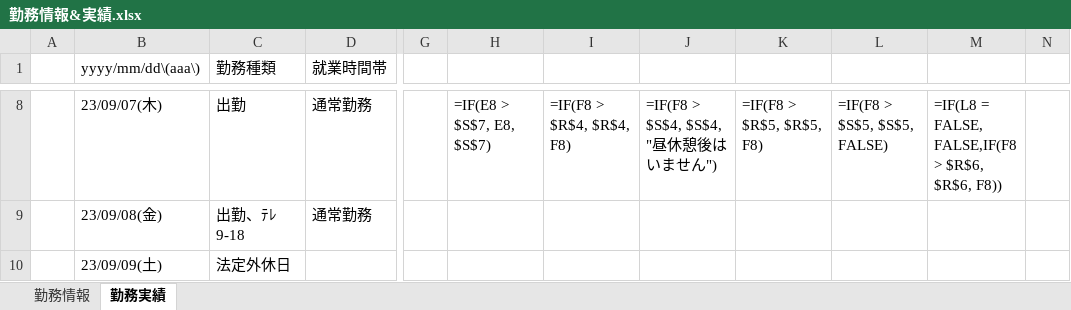
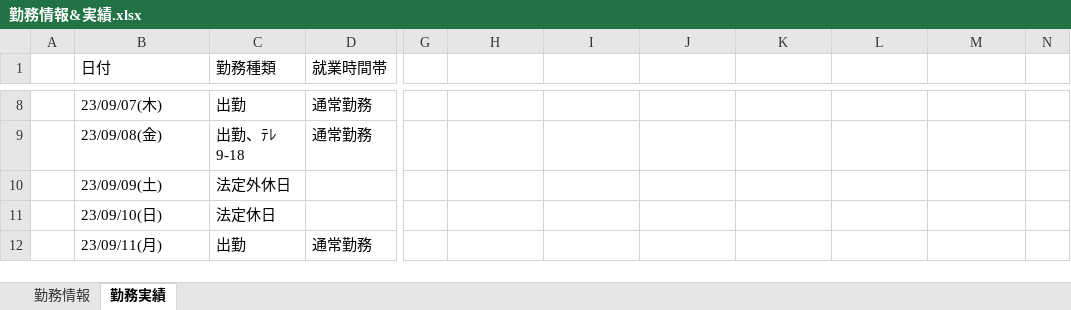
Before and after one commit to ou-tenda/TKAutomation, an Excel workbook: 事前設定/勤務情報&実績.xlsx, sheet 勤務実績, drawn as a sheet; only a part is shown, gaps mark what is left out; the shorter side is filled out with more unchanged rows; values as stored, in another font and other column widths than the file's, no borders; formulas without a stored value are shown as written; the diff covers the shown part only; the diff names each change by its address in the sheet, - before the commit and + after, or states it on an @@ line.

```diff
--- a/事前設定/勤務情報&実績.xlsx (sheet 勤務実績)
+++ b/事前設定/勤務情報&実績.xlsx (sheet 勤務実績)
-B1: yyyy/mm/dd\(aaa\)
+B1: 日付
-H8: =IF(E8 > $S$7, E8, $S$7)
+H8: (empty)
-I8: =IF(F8 > $R$4, $R$4, F8)
+I8: (empty)
-J8: =IF(F8 > $S$4, $S$4, "昼休憩後はいません")
+J8: (empty)
-K8: =IF(F8 > $R$5, $R$5, F8)
+K8: (empty)
-L8: =IF(F8 > $S$5, $S$5, FALSE)
+L8: (empty)
-M8: =IF(L8 = FALSE, FALSE,IF(F8 > $R$6, $R$6, F8))
+M8: (empty)
```
Also changed, not shown: 30 edited cells elsewhere in this sheet, sheet 勤務情報, 2 other files.
